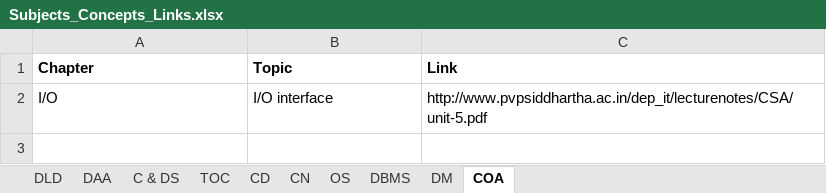
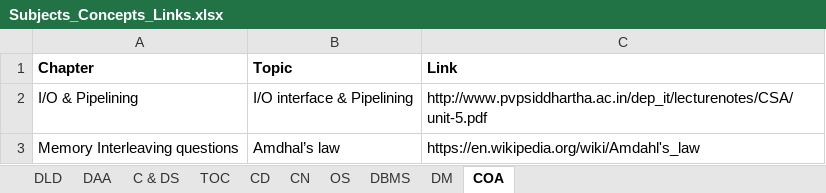
Before and after one commit to 5war00p/GATE_CS_2021, an Excel workbook: Prepared_Links/Subjects_Concepts_Links.xlsx, sheet COA, drawn as a sheet; values as stored, in another font and other column widths than the file's, no borders; removed rows and columns are numbered as before the commit, all else as after; the diff names each change by its address in the sheet, - before the commit and + after, or states it on an @@ line.

Commit message:
Amdahl's law

```diff
--- a/Prepared_Links/Subjects_Concepts_Links.xlsx (sheet COA)
+++ b/Prepared_Links/Subjects_Concepts_Links.xlsx (sheet COA)
-row 2: I/O | I/O interface | http://www.pvpsiddhartha.ac.in/dep_it/lecturenotes/CSA/unit-5.pdf
+row 2: I/O & Pipelining | I/O interface & Pipelining | http://www.pvpsiddhartha.ac.in/dep_it/lecturenotes/CSA/unit-5.pdf
+row 3: Memory Interleaving questions | Amdhal’s law | https://en.wikipedia.org/wiki/Amdahl's_law
```
